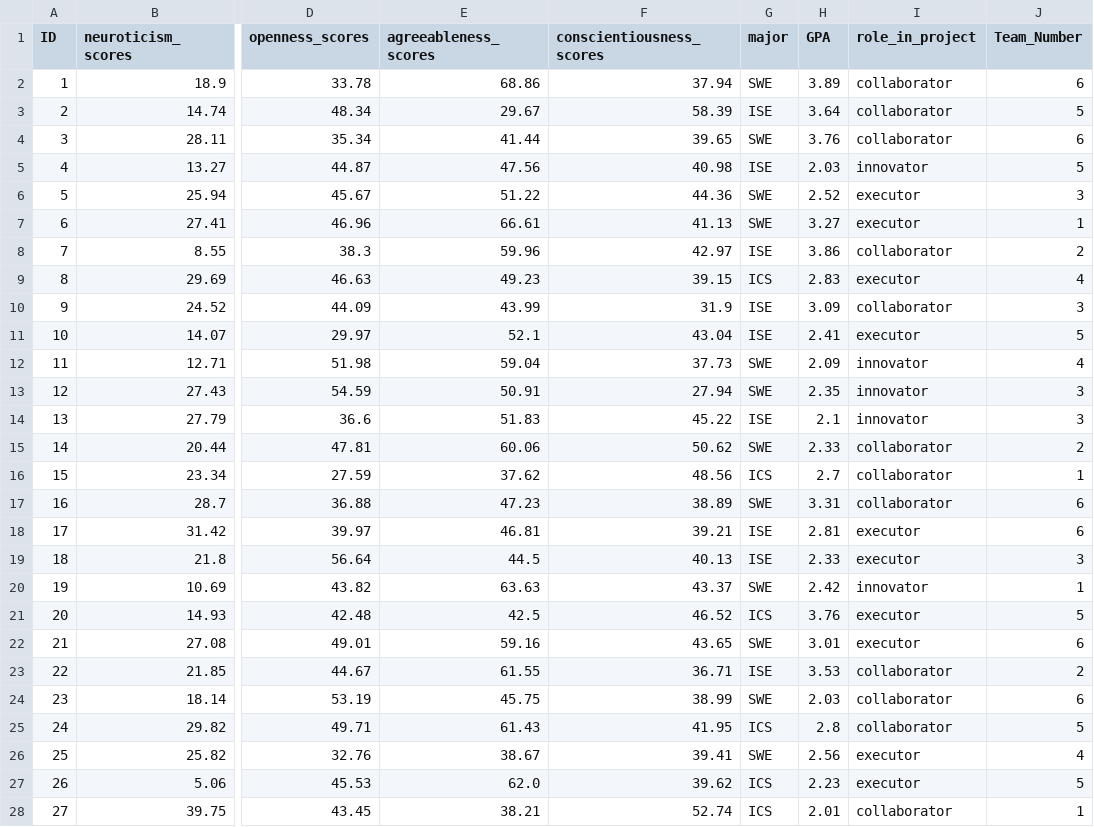
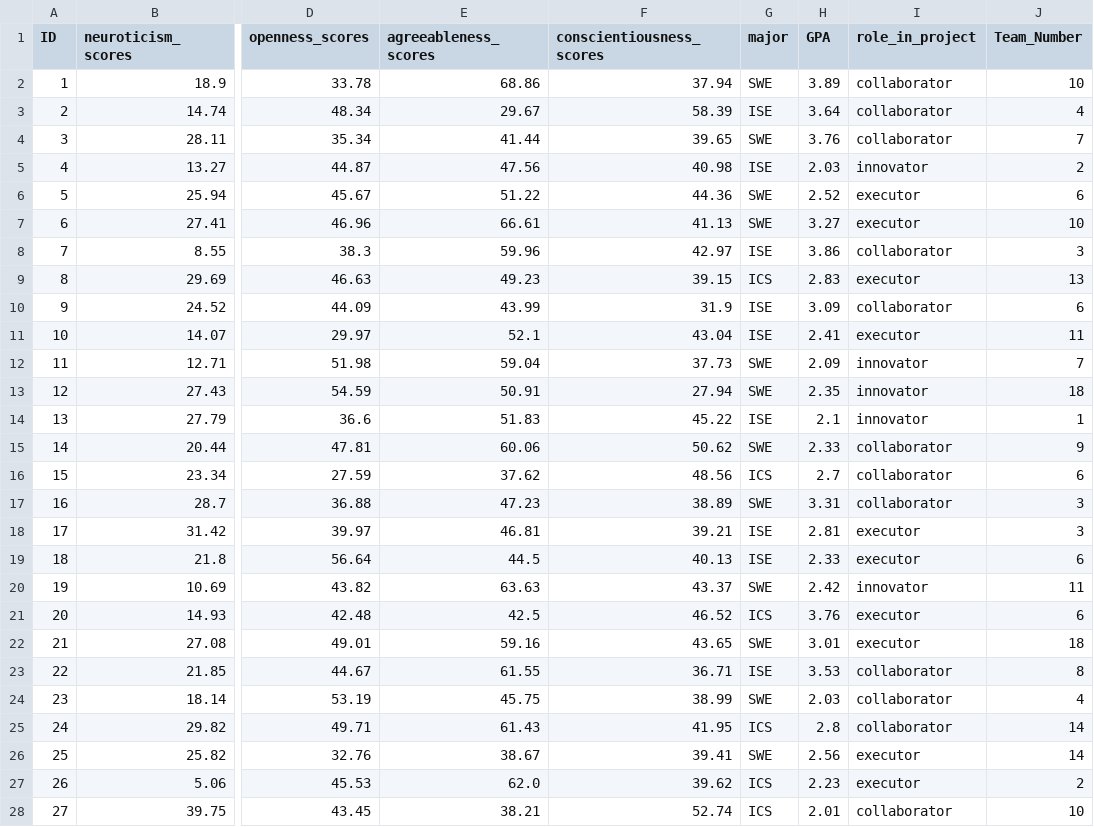
Before and after one commit to Ahmadbadghaish/IDSS, a CSV file: updated_student_data_with_teams.csv, drawn as a sheet; only a part is shown, gaps mark what is left out; the diff covers the shown part only; the diff names each change by its address in the sheet, - before the commit and + after, or states it on an @@ line.

```diff
--- a/updated_student_data_with_teams.csv
+++ b/updated_student_data_with_teams.csv
-J2 (Team_Number): 6
+J2 (Team_Number): 10
-J3 (Team_Number): 5
+J3 (Team_Number): 4
-J4 (Team_Number): 6
+J4 (Team_Number): 7
-J5 (Team_Number): 5
+J5 (Team_Number): 2
-J6 (Team_Number): 3
+J6 (Team_Number): 6
-J7 (Team_Number): 1
+J7 (Team_Number): 10
-J8 (Team_Number): 2
+J8 (Team_Number): 3
-J9 (Team_Number): 4
+J9 (Team_Number): 13
-J10 (Team_Number): 3
+J10 (Team_Number): 6
-J11 (Team_Number): 5
+J11 (Team_Number): 11
-J12 (Team_Number): 4
+J12 (Team_Number): 7
-J13 (Team_Number): 3
+J13 (Team_Number): 18
-J14 (Team_Number): 3
+J14 (Team_Number): 1
-J15 (Team_Number): 2
+J15 (Team_Number): 9
-J16 (Team_Number): 1
+J16 (Team_Number): 6
-J17:J18 (Team_Number): 6
+J17:J18 (Team_Number): 3
-J19 (Team_Number): 3
+J19 (Team_Number): 6
-J20 (Team_Number): 1
+J20 (Team_Number): 11
-J21 (Team_Number): 5
+J21 (Team_Number): 6
-J22 (Team_Number): 6
+J22 (Team_Number): 18
-J23 (Team_Number): 2
+J23 (Team_Number): 8
-J24 (Team_Number): 6
+J24 (Team_Number): 4
-J25 (Team_Number): 5
+J25 (Team_Number): 14
-J26 (Team_Number): 4
+J26 (Team_Number): 14
-J27 (Team_Number): 5
+J27 (Team_Number): 2
-J28 (Team_Number): 1
+J28 (Team_Number): 10
```
Also changed, not shown: 71 edited cells elsewhere in this file, 1 other file.
